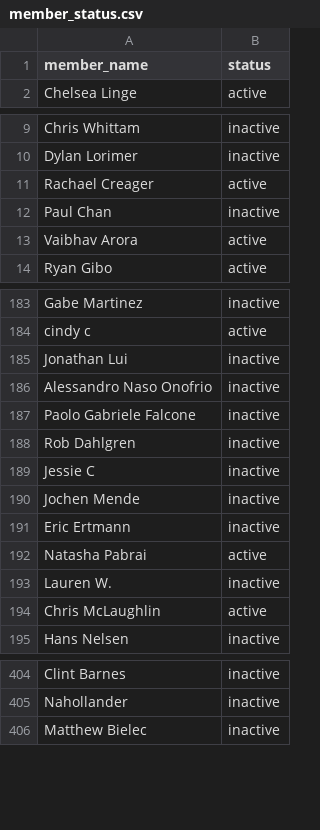
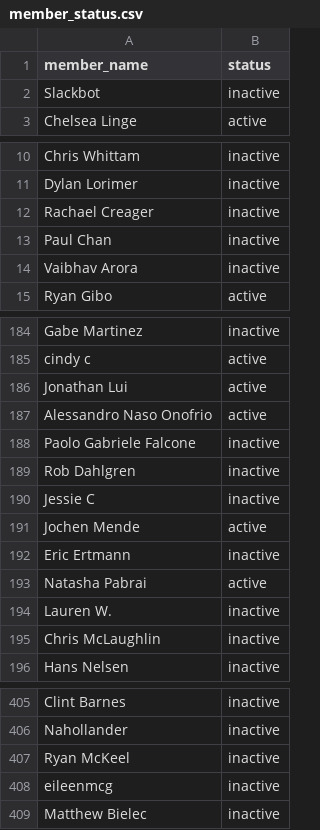
Before and after one commit to kmccall707/manage-slack, a CSV file: member_status.csv, drawn as a sheet; only a part is shown, gaps mark what is left out; the diff covers the shown part only.

```diff
--- a/member_status.csv
+++ b/member_status.csv
@@ -1,2 +1,3 @@
 member_name,status
+Slackbot,inactive
 Chelsea Linge,active
@@ -10,5 +11,5 @@ Chris Whittam,inactive
 Dylan Lorimer,inactive
-Rachael Creager,active
+Rachael Creager,inactive
 Paul Chan,inactive
-Vaibhav Arora,active
+Vaibhav Arora,inactive
 Ryan Gibo,active
@@ -184,4 +185,4 @@ Gabe Martinez,inactive
 cindy c,active
-Jonathan Lui,inactive
-Alessandro Naso Onofrio,inactive
+Jonathan Lui,active
+Alessandro Naso Onofrio,active
 Paolo Gabriele Falcone,inactive
@@ -189,3 +190,3 @@ Rob Dahlgren,inactive
 Jessie C,inactive
-Jochen Mende,inactive
+Jochen Mende,active
 Eric Ertmann,inactive
@@ -193,3 +194,3 @@ Natasha Pabrai,active
 Lauren W.,inactive
-Chris McLaughlin,active
+Chris McLaughlin,inactive
 Hans Nelsen,inactive
@@ -405,2 +406,4 @@ Clint Barnes,inactive
 Nahollander,inactive
+Ryan McKeel,inactive
+eileenmcg,inactive
 Matthew Bielec,inactive
```
Also changed, not shown: 4 added rows, 1 removed row and 39 edited cells elsewhere in this file, 2 other files.
